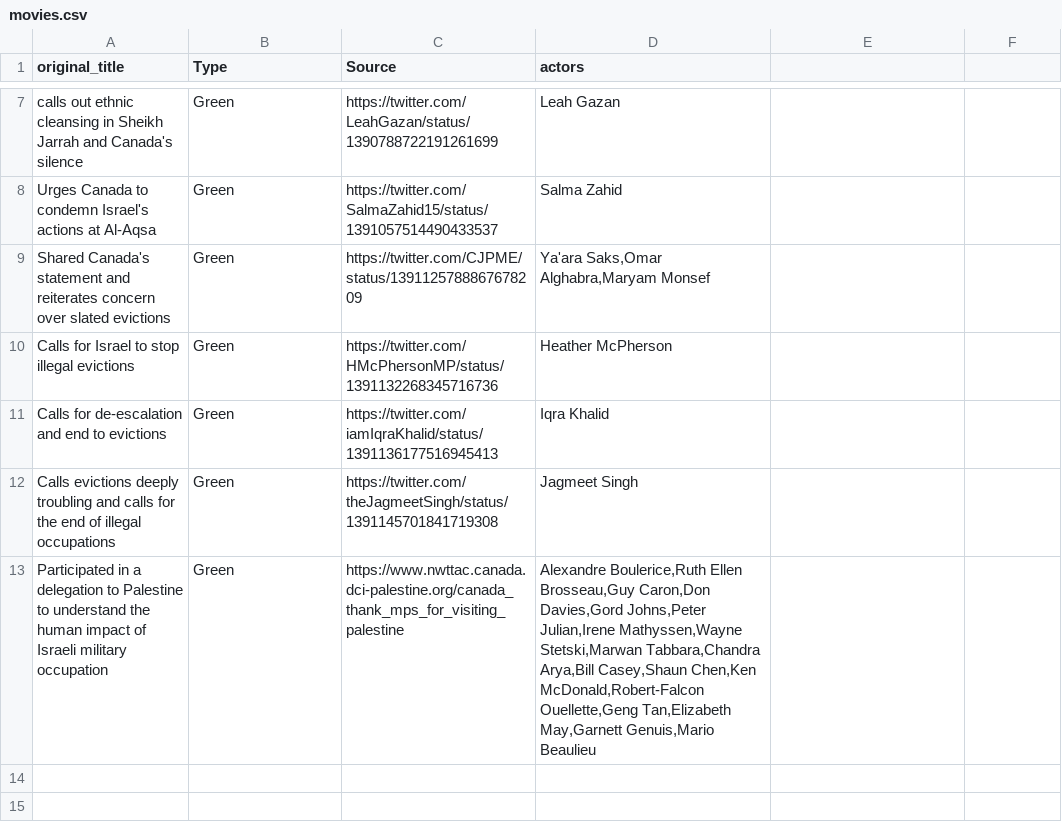
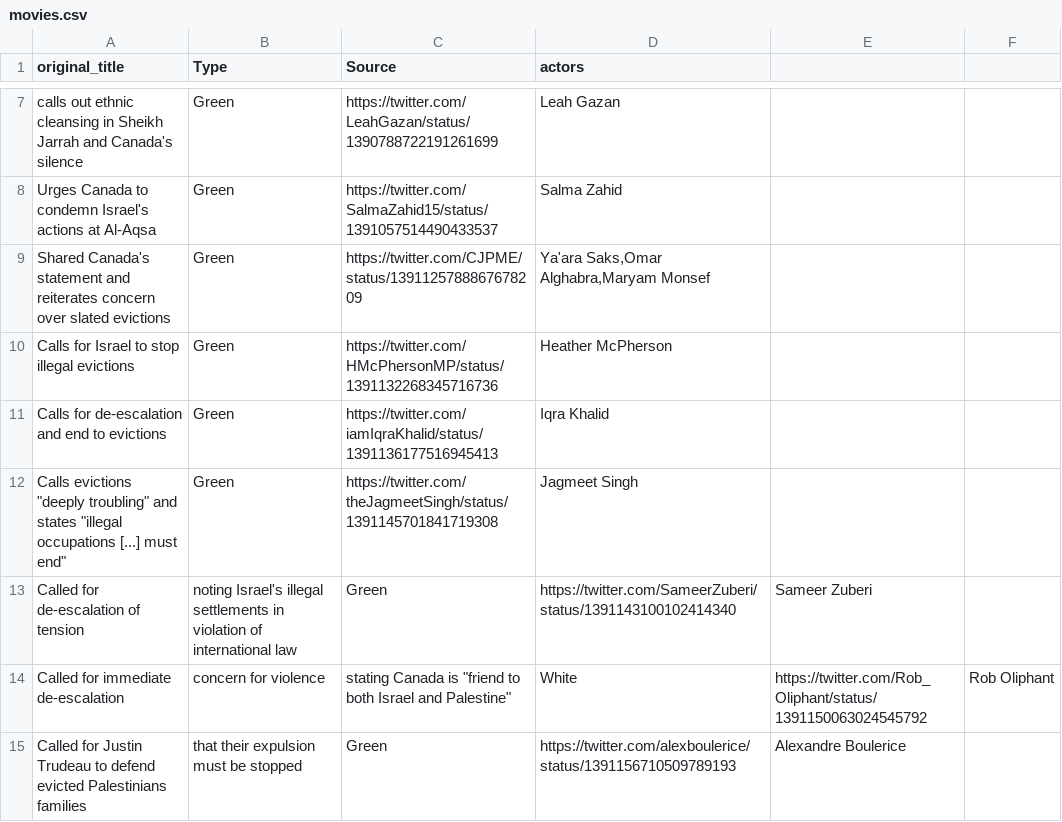
Before and after one commit to ielnaz/MPP, a CSV file: movies.csv, drawn as a sheet; only a part is shown, gaps mark what is left out; the diff covers the shown part only.

Commit message:
Update movies.csv

```diff
--- a/movies.csv
+++ b/movies.csv
@@ -11,3 +11,5 @@ Calls for Israel to stop illegal evictions,Green,https://twitter.com/HMcPhersonM
 Calls for de-escalation and end to evictions,Green,https://twitter.com/iamIqraKhalid/status/1391136177516945413,Iqra Khalid
-Calls evictions deeply troubling and calls for the end of illegal occupations,Green,https://twitter.com/theJagmeetSingh/status/1391145701841719308,Jagmeet Singh
-Participated in a delegation to Palestine to understand the human impact of Israeli military occupation,Green,https://www.nwttac.canada.dci-palestine.org/canada_thank_mps_for_visiting_palestine,"Alexandre Boulerice,Ruth Ellen Brosseau,Guy Caron,Don Davies,Gord Johns,Peter Julian,Irene Mathyssen,Wayne Stetski,Marwan Tabbara,Chandra Arya,Bill Casey,Shaun Chen,Ken McDonald,Robert-Falcon Ouellette,Geng Tan,Elizabeth May,Garnett Genuis,Mario Beaulieu"
+Calls evictions "deeply troubling" and states "illegal occupations [...] must end",Green,https://twitter.com/theJagmeetSingh/status/1391145701841719308,Jagmeet Singh
+Called for de-escalation of tension, noting Israel's illegal settlements in violation of international law, Green, https://twitter.com/SameerZuberi/status/1391143100102414340, Sameer Zuberi
+Called for immediate de-escalation, concern for violence, stating Canada is "friend to both Israel and Palestine", White, https://twitter.com/Rob_Oliphant/status/1391150063024545792, Rob Oliphant
+Called for Justin Trudeau to defend evicted Palestinians families, that their expulsion must be stopped, Green, https://twitter.com/alexboulerice/status/1391156710509789193, Alexandre Boulerice
```
Also changed, not shown: 5 added rows and 1 edited cell elsewhere in this file.
